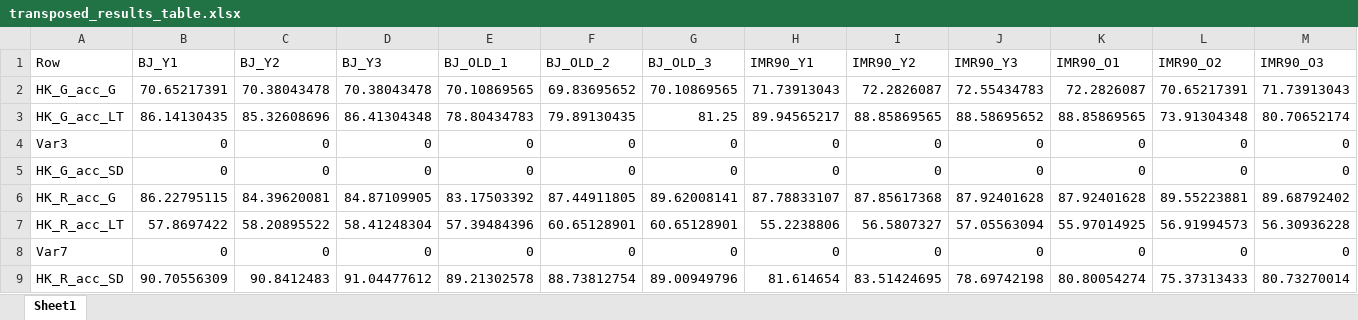
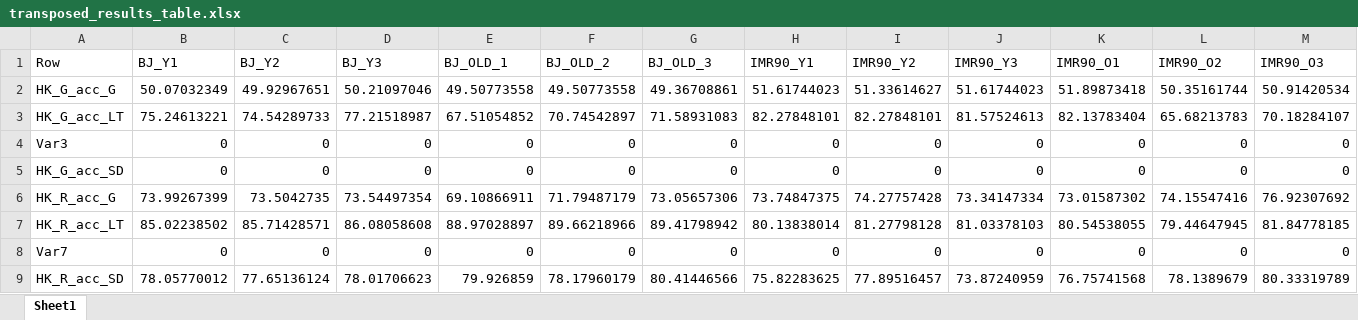
Before and after one commit to pablots98/Internship, an Excel workbook: Thresholding/Results/transposed_results_table.xlsx, sheet Sheet1, drawn as a sheet; only a part is shown; values as stored, in another font and other column widths than the file's, no borders; removed rows and columns are numbered as before the commit, all else as after; rows hold the shown columns only; the diff names each change by its address in the sheet, - before the commit and + after, or states it on an @@ line.

```diff
--- a/Thresholding/Results/transposed_results_table.xlsx (sheet Sheet1)
+++ b/Thresholding/Results/transposed_results_table.xlsx (sheet Sheet1)
-row 2: HK_G_acc_G | 70.65217391 | 70.38043478 | 70.38043478 | 70.10869565 | 69.83695652 | 70.10869565 | 71.73913043 | 72.2826087 | 72.55434783 | 72.2826087 | 70.65217391 | 71.73913043
-row 3: HK_G_acc_LT | 86.14130435 | 85.32608696 | 86.41304348 | 78.80434783 | 79.89130435 | 81.25 | 89.94565217 | 88.85869565 | 88.58695652 | 88.85869565 | 73.91304348 | 80.70652174
+row 2: HK_G_acc_G | 50.07032349 | 49.92967651 | 50.21097046 | 49.50773558 | 49.50773558 | 49.36708861 | 51.61744023 | 51.33614627 | 51.61744023 | 51.89873418 | 50.35161744 | 50.91420534
+row 3: HK_G_acc_LT | 75.24613221 | 74.54289733 | 77.21518987 | 67.51054852 | 70.74542897 | 71.58931083 | 82.27848101 | 82.27848101 | 81.57524613 | 82.13783404 | 65.68213783 | 70.18284107
-row 6: HK_R_acc_G | 86.22795115 | 84.39620081 | 84.87109905 | 83.17503392 | 87.44911805 | 89.62008141 | 87.78833107 | 87.85617368 | 87.92401628 | 87.92401628 | 89.55223881 | 89.68792402
-row 7: HK_R_acc_LT | 57.8697422 | 58.20895522 | 58.41248304 | 57.39484396 | 60.65128901 | 60.65128901 | 55.2238806 | 56.5807327 | 57.05563094 | 55.97014925 | 56.91994573 | 56.30936228
+row 6: HK_R_acc_G | 73.99267399 | 73.5042735 | 73.54497354 | 69.10866911 | 71.79487179 | 73.05657306 | 73.74847375 | 74.27757428 | 73.34147334 | 73.01587302 | 74.15547416 | 76.92307692
+row 7: HK_R_acc_LT | 85.02238502 | 85.71428571 | 86.08058608 | 88.97028897 | 89.66218966 | 89.41798942 | 80.13838014 | 81.27798128 | 81.03378103 | 80.54538055 | 79.44647945 | 81.84778185
-row 9: HK_R_acc_SD | 90.70556309 | 90.8412483 | 91.04477612 | 89.21302578 | 88.73812754 | 89.00949796 | 81.614654 | 83.51424695 | 78.69742198 | 80.80054274 | 75.37313433 | 80.73270014
+row 9: HK_R_acc_SD | 78.05770012 | 77.65136124 | 78.01706623 | 79.926859 | 78.17960179 | 80.41446566 | 75.82283625 | 77.89516457 | 73.87240959 | 76.75741568 | 78.1389679 | 80.33319789
```
Also changed, not shown: Thresholding/Global_Threshold/HK_G_acc_G.xlsx, Thresholding/LocalT2/HK_G_acc_LT.xlsx, 23 other files.
